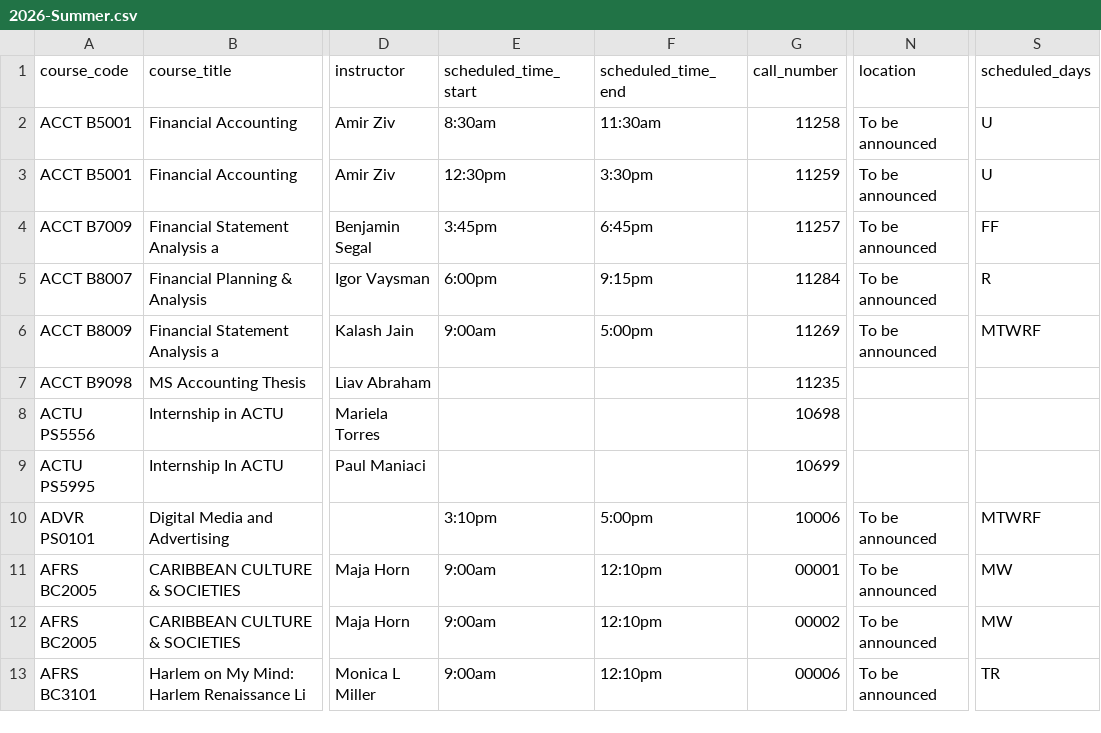
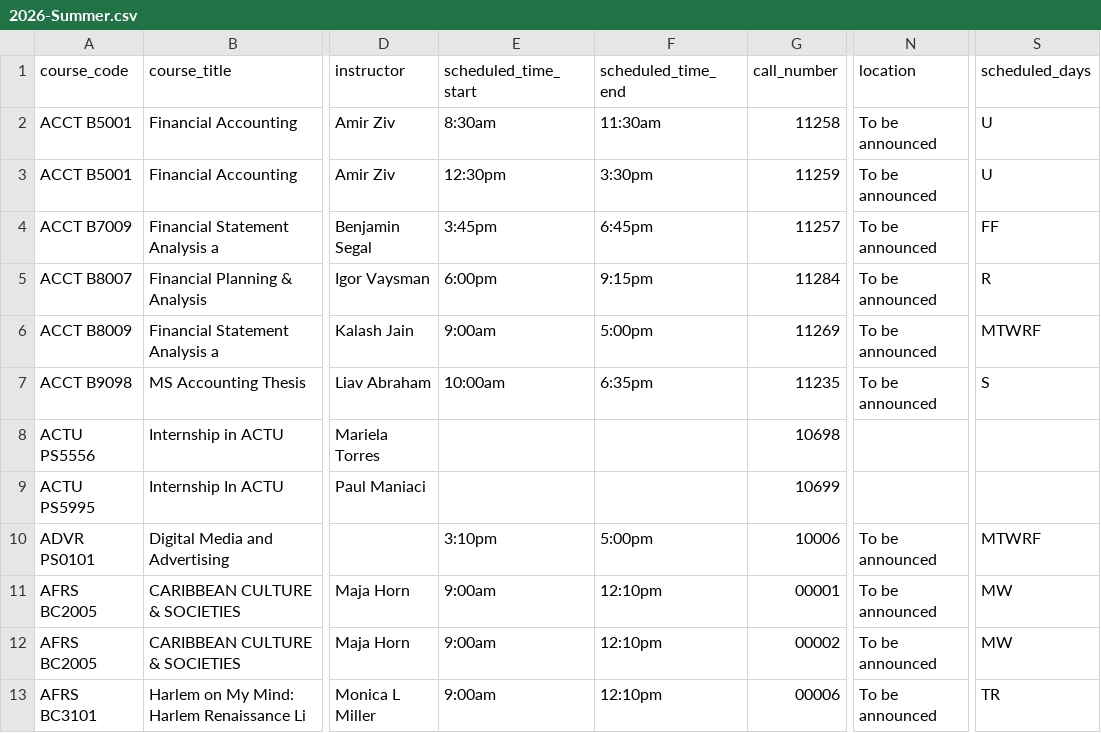
Before and after one commit to soid/columbia-catalog-data, a CSV file: classes/2026-Summer.csv, drawn as a sheet; only a part is shown, gaps mark what is left out; the diff names each change by its address in the sheet, - before the commit and + after, or states it on an @@ line.

```diff
--- a/classes/2026-Summer.csv
+++ b/classes/2026-Summer.csv
-E7 (scheduled_time_start): (empty)
+E7 (scheduled_time_start): 10:00am
-F7 (scheduled_time_end): (empty)
+F7 (scheduled_time_end): 6:35pm
-N7 (location): (empty)
+N7 (location): To be announced
-S7 (scheduled_days): (empty)
+S7 (scheduled_days): S
```
Also changed, not shown: classes/2026-Fall.csv, 8 other files.
